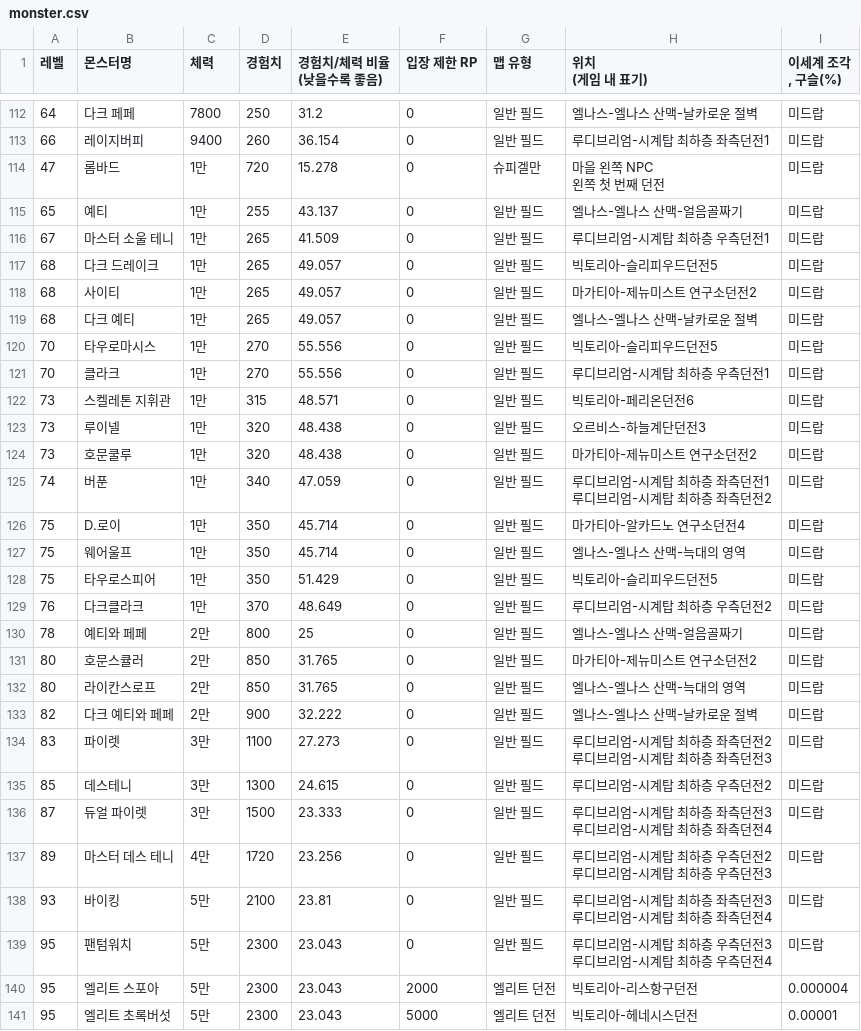
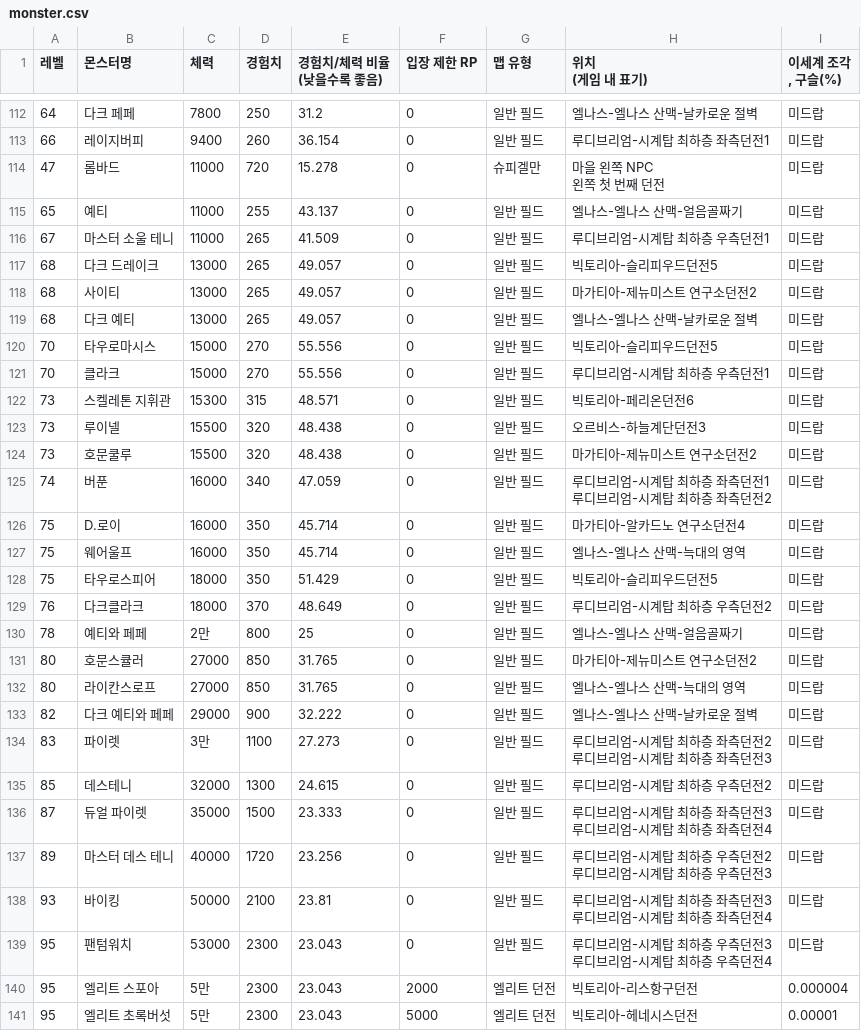
Before and after one commit to dlrjsdl234-ctrl/my-site, a CSV file: datas/monster.csv, drawn as a sheet; only a part is shown, gaps mark what is left out.

Commit message:
Update monster.csv

```diff
--- a/datas/monster.csv
+++ b/datas/monster.csv
@@ -136,35 +136,35 @@
 66,레이지버피,9400,260,36.154,0,일반 필드,루디브리엄-시계탑 최하층 좌측던전1,미드랍
-47,롬바드,1만,720,15.278,0,슈피겔만,"마을 왼쪽 NPC
-왼쪽 첫 번째 던전",미드랍
-65,예티,1만,255,43.137,0,일반 필드,엘나스-엘나스 산맥-얼음골짜기,미드랍
-67,마스터 소울 테니,1만,265,41.509,0,일반 필드,루디브리엄-시계탑 최하층 우측던전1,미드랍
-68,다크 드레이크,1만,265,49.057,0,일반 필드,빅토리아-슬리피우드던전5,미드랍
-68,사이티,1만,265,49.057,0,일반 필드,마가티아-제뉴미스트 연구소던전2,미드랍
-68,다크 예티,1만,265,49.057,0,일반 필드,엘나스-엘나스 산맥-날카로운 절벽,미드랍
-70,타우로마시스,1만,270,55.556,0,일반 필드,빅토리아-슬리피우드던전5,미드랍
-70,클라크,1만,270,55.556,0,일반 필드,루디브리엄-시계탑 최하층 우측던전1,미드랍
-73,스켈레톤 지휘관,1만,315,48.571,0,일반 필드,빅토리아-페리온던전6,미드랍
-73,루이넬,1만,320,48.438,0,일반 필드,오르비스-하늘계단던전3,미드랍
-73,호문쿨루,1만,320,48.438,0,일반 필드,마가티아-제뉴미스트 연구소던전2,미드랍
-74,버푼,1만,340,47.059,0,일반 필드,"루디브리엄-시계탑 최하층 좌측던전1
-루디브리엄-시계탑 최하층 좌측던전2",미드랍
-75,D.로이,1만,350,45.714,0,일반 필드,마가티아-알카드노 연구소던전4,미드랍
-75,웨어울프,1만,350,45.714,0,일반 필드,엘나스-엘나스 산맥-늑대의 영역,미드랍
-75,타우로스피어,1만,350,51.429,0,일반 필드,빅토리아-슬리피우드던전5,미드랍
-76,다크클라크,1만,370,48.649,0,일반 필드,루디브리엄-시계탑 최하층 우측던전2,미드랍
+47,롬바드,11000,720,15.278,0,슈피겔만,"마을 왼쪽 NPC
+왼쪽 첫 번째 던전",미드랍
+65,예티,11000,255,43.137,0,일반 필드,엘나스-엘나스 산맥-얼음골짜기,미드랍
+67,마스터 소울 테니,11000,265,41.509,0,일반 필드,루디브리엄-시계탑 최하층 우측던전1,미드랍
+68,다크 드레이크,13000,265,49.057,0,일반 필드,빅토리아-슬리피우드던전5,미드랍
+68,사이티,13000,265,49.057,0,일반 필드,마가티아-제뉴미스트 연구소던전2,미드랍
+68,다크 예티,13000,265,49.057,0,일반 필드,엘나스-엘나스 산맥-날카로운 절벽,미드랍
+70,타우로마시스,15000,270,55.556,0,일반 필드,빅토리아-슬리피우드던전5,미드랍
+70,클라크,15000,270,55.556,0,일반 필드,루디브리엄-시계탑 최하층 우측던전1,미드랍
+73,스켈레톤 지휘관,15300,315,48.571,0,일반 필드,빅토리아-페리온던전6,미드랍
+73,루이넬,15500,320,48.438,0,일반 필드,오르비스-하늘계단던전3,미드랍
+73,호문쿨루,15500,320,48.438,0,일반 필드,마가티아-제뉴미스트 연구소던전2,미드랍
+74,버푼,16000,340,47.059,0,일반 필드,"루디브리엄-시계탑 최하층 좌측던전1
+루디브리엄-시계탑 최하층 좌측던전2",미드랍
+75,D.로이,16000,350,45.714,0,일반 필드,마가티아-알카드노 연구소던전4,미드랍
+75,웨어울프,16000,350,45.714,0,일반 필드,엘나스-엘나스 산맥-늑대의 영역,미드랍
+75,타우로스피어,18000,350,51.429,0,일반 필드,빅토리아-슬리피우드던전5,미드랍
+76,다크클라크,18000,370,48.649,0,일반 필드,루디브리엄-시계탑 최하층 우측던전2,미드랍
 78,예티와 페페,2만,800,25,0,일반 필드,엘나스-엘나스 산맥-얼음골짜기,미드랍
-80,호문스큘러,2만,850,31.765,0,일반 필드,마가티아-제뉴미스트 연구소던전2,미드랍
-80,라이칸스로프,2만,850,31.765,0,일반 필드,엘나스-엘나스 산맥-늑대의 영역,미드랍
-82,다크 예티와 페페,2만,900,32.222,0,일반 필드,엘나스-엘나스 산맥-날카로운 절벽,미드랍
+80,호문스큘러,27000,850,31.765,0,일반 필드,마가티아-제뉴미스트 연구소던전2,미드랍
+80,라이칸스로프,27000,850,31.765,0,일반 필드,엘나스-엘나스 산맥-늑대의 영역,미드랍
+82,다크 예티와 페페,29000,900,32.222,0,일반 필드,엘나스-엘나스 산맥-날카로운 절벽,미드랍
 83,파이렛,3만,1100,27.273,0,일반 필드,"루디브리엄-시계탑 최하층 좌측던전2
 루디브리엄-시계탑 최하층 좌측던전3",미드랍
-85,데스테니,3만,1300,24.615,0,일반 필드,루디브리엄-시계탑 최하층 우측던전2,미드랍
-87,듀얼 파이렛,3만,1500,23.333,0,일반 필드,"루디브리엄-시계탑 최하층 좌측던전3
-루디브리엄-시계탑 최하층 좌측던전4",미드랍
-89,마스터 데스 테니,4만,1720,23.256,0,일반 필드,"루디브리엄-시계탑 최하층 우측던전2
-루디브리엄-시계탑 최하층 우측던전3",미드랍
-93,바이킹,5만,2100,23.81,0,일반 필드,"루디브리엄-시계탑 최하층 좌측던전3
-루디브리엄-시계탑 최하층 좌측던전4",미드랍
-95,팬텀워치,5만,2300,23.043,0,일반 필드,"루디브리엄-시계탑 최하층 우측던전3
-루디브리엄-시계탑 최하층 우측던전4",미드랍
+85,데스테니,32000,1300,24.615,0,일반 필드,루디브리엄-시계탑 최하층 우측던전2,미드랍
+87,듀얼 파이렛,35000,1500,23.333,0,일반 필드,"루디브리엄-시계탑 최하층 좌측던전3
+루디브리엄-시계탑 최하층 좌측던전4",미드랍
+89,마스터 데스 테니,40000,1720,23.256,0,일반 필드,"루디브리엄-시계탑 최하층 우측던전2
+루디브리엄-시계탑 최하층 우측던전3",미드랍
+93,바이킹,50000,2100,23.81,0,일반 필드,"루디브리엄-시계탑 최하층 좌측던전3
+루디브리엄-시계탑 최하층 좌측던전4",미드랍
+95,팬텀워치,53000,2300,23.043,0,일반 필드,"루디브리엄-시계탑 최하층 우측던전3
+루디브리엄-시계탑 최하층 우측던전4",미드랍
 95,엘리트 스포아,5만,2300,23.043,2000,엘리트 던전,빅토리아-리스항구던전,0.000004
```
